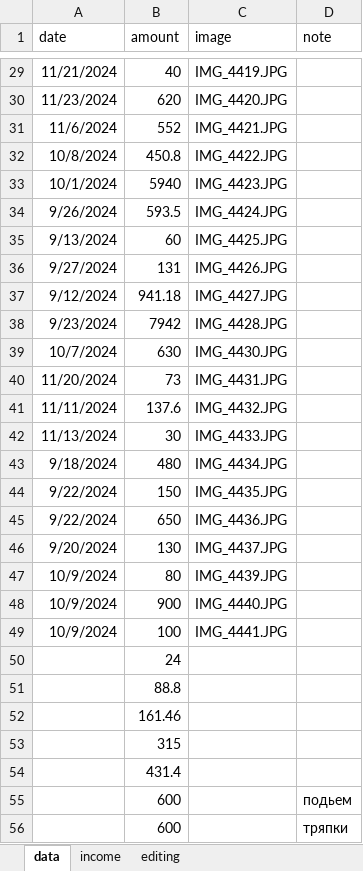
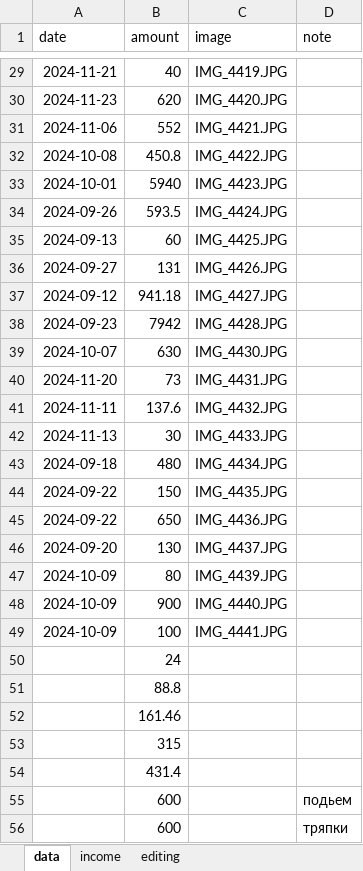
Before and after one commit to eerieiry/cheque-tracker, an Excel workbook: data-edit.xlsx, sheet data, drawn as a sheet; only a part is shown, gaps mark what is left out; values as stored, in another font and other column widths than the file's, no borders; the diff covers the shown part only; the diff names each change by its address in the sheet, - before the commit and + after, or states it on an @@ line.

```diff
--- a/data-edit.xlsx (sheet data)
+++ b/data-edit.xlsx (sheet data)
-A29 (date): 11/21/2024
+A29 (date): 2024-11-21
-A30 (date): 11/23/2024
+A30 (date): 2024-11-23
-A31 (date): 11/6/2024
+A31 (date): 2024-11-06
-A32 (date): 10/8/2024
+A32 (date): 2024-10-08
-A33 (date): 10/1/2024
+A33 (date): 2024-10-01
-A34 (date): 9/26/2024
+A34 (date): 2024-09-26
-A35 (date): 9/13/2024
+A35 (date): 2024-09-13
-A36 (date): 9/27/2024
+A36 (date): 2024-09-27
-A37 (date): 9/12/2024
+A37 (date): 2024-09-12
-A38 (date): 9/23/2024
+A38 (date): 2024-09-23
-A39 (date): 10/7/2024
+A39 (date): 2024-10-07
-A40 (date): 11/20/2024
+A40 (date): 2024-11-20
-A41 (date): 11/11/2024
+A41 (date): 2024-11-11
-A42 (date): 11/13/2024
+A42 (date): 2024-11-13
-A43 (date): 9/18/2024
+A43 (date): 2024-09-18
-A44:A45 (date): 9/22/2024
+A44:A45 (date): 2024-09-22
-A46 (date): 9/20/2024
+A46 (date): 2024-09-20
-A47:A49 (date): 10/9/2024
+A47:A49 (date): 2024-10-09
```
Also changed, not shown: 27 edited cells elsewhere in this sheet, 1 other file.
